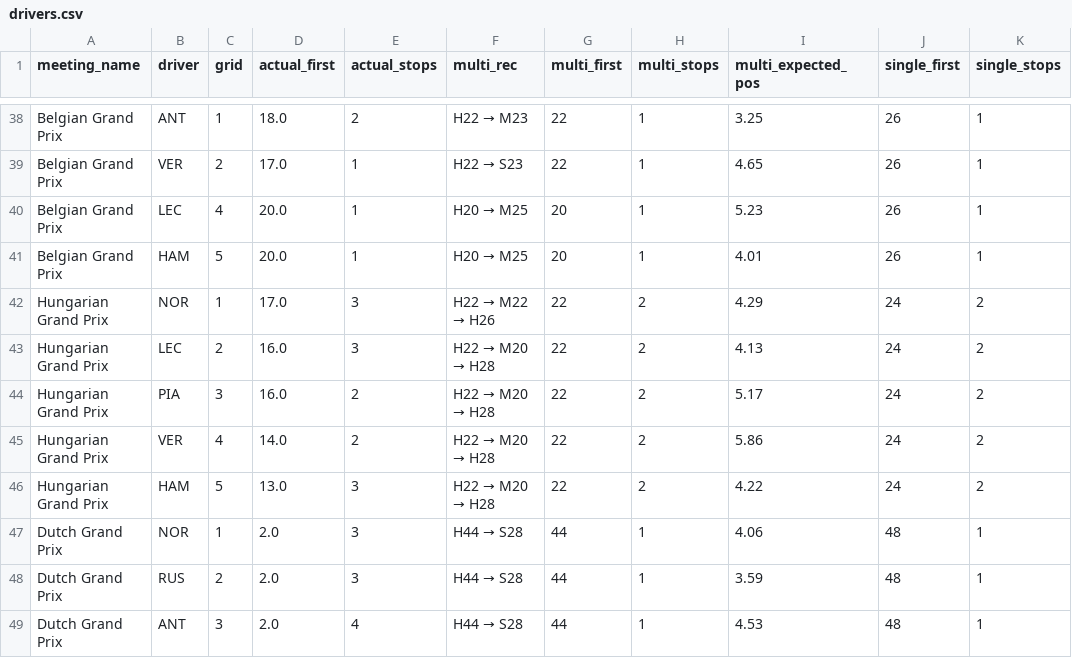
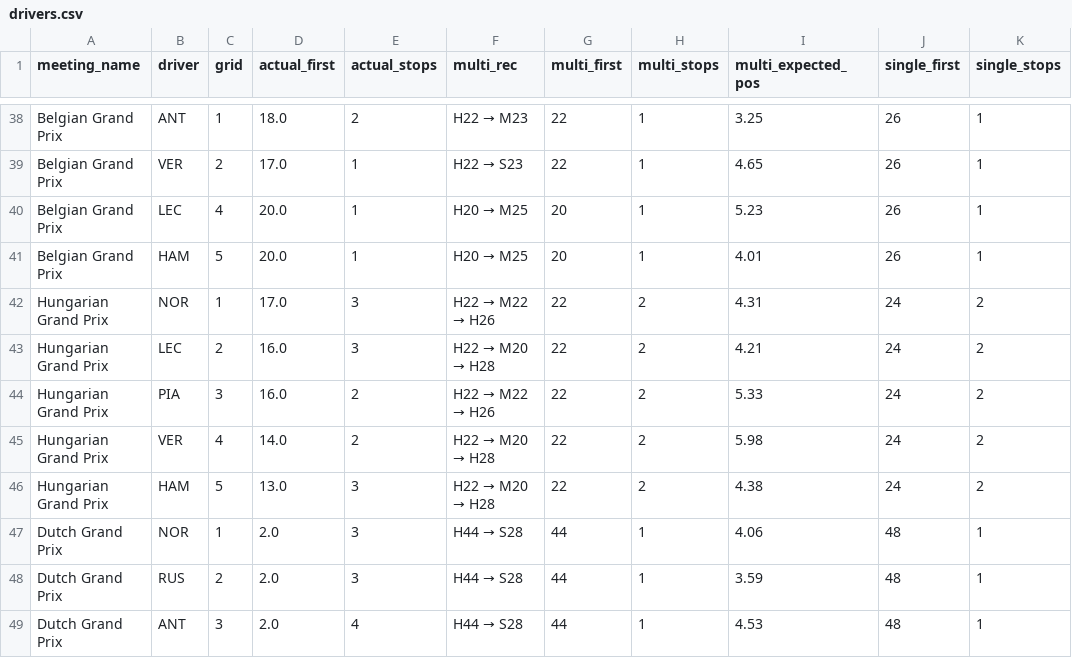
Before and after one commit to victoriaT19/f1-pit-wall, a CSV file: results/racesim/drivers.csv, drawn as a sheet; only a part is shown, gaps mark what is left out; the diff names each change by its address in the sheet, - before the commit and + after, or states it on an @@ line.

```diff
--- a/results/racesim/drivers.csv
+++ b/results/racesim/drivers.csv
-I42 (multi_expected_pos): 4.29
+I42 (multi_expected_pos): 4.31
-I43 (multi_expected_pos): 4.13
+I43 (multi_expected_pos): 4.21
@@ F44 (multi_rec): H22 → M20 → H28 → H22 → M22 → H26 @@
-I44 (multi_expected_pos): 5.17
+I44 (multi_expected_pos): 5.33
-I45 (multi_expected_pos): 5.86
+I45 (multi_expected_pos): 5.98
-I46 (multi_expected_pos): 4.22
+I46 (multi_expected_pos): 4.38
```
Also changed, not shown: results/racesim/calibration_2025.csv, results/racesim/order.csv, 7 other files.
